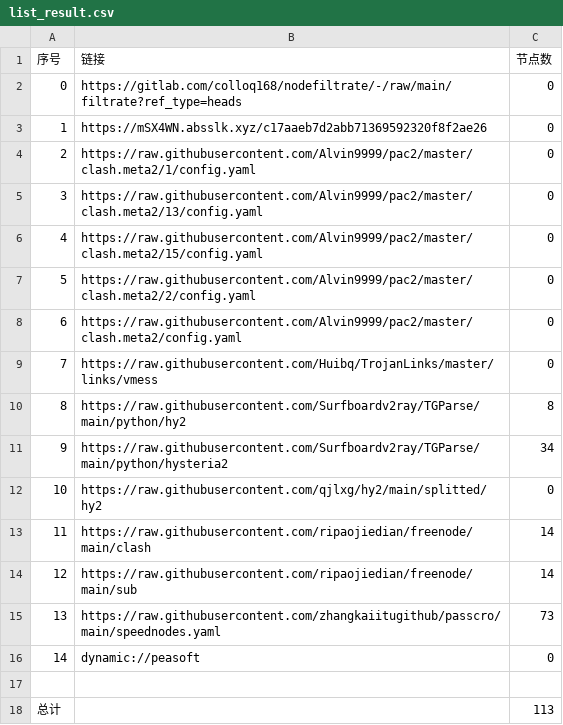
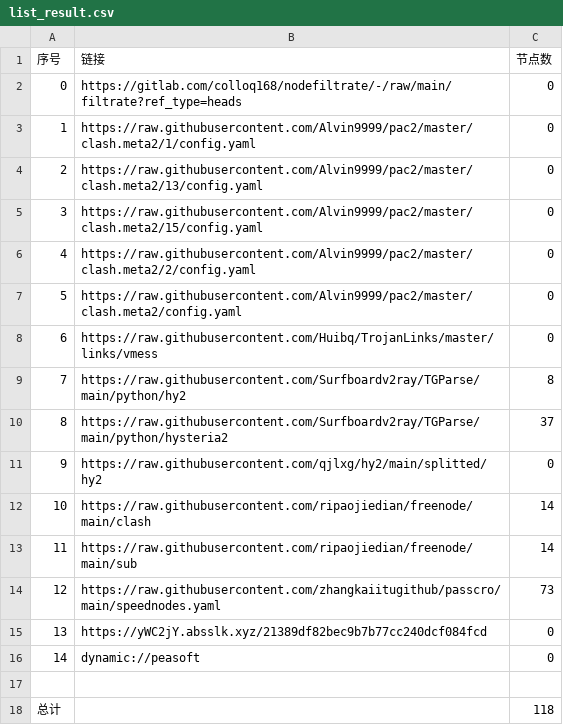
Before and after one commit to shtrend/AutoMergePublicNodes, a CSV file: list_result.csv, drawn as a sheet; removed rows and columns are numbered as before the commit, all else as after; the diff names each change by its address in the sheet, - before the commit and + after, or states it on an @@ line.

```diff
--- a/list_result.csv
+++ b/list_result.csv
-row 3: 1 | https://mSX4WN.absslk.xyz/c17aaeb7d2abb71369592320f8f2ae26 | 0
@@ column A (序号) renumbered between rows 3 and 14 @@
-C10 (节点数): 34
+C10 (节点数): 37
+row 15: 13 | https://yWC2jY.absslk.xyz/21389df82bec9b7b77cc240dcf084fcd | 0
-C18 (节点数): 113
+C18 (节点数): 118
```
Also changed, not shown: 21 other files.
